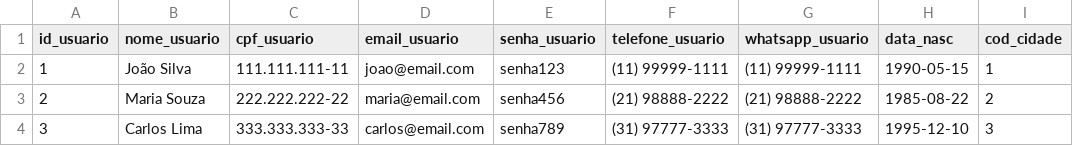
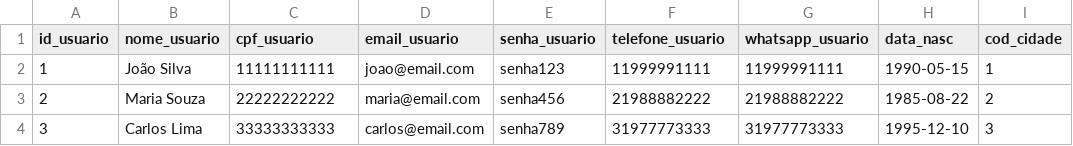
Before and after one commit to brunomonteirobonifacio/projeto2-engenharia-dados-satc, a CSV file: data/usuario.csv, drawn as a sheet; only a part is shown; the diff names each change by its address in the sheet, - before the commit and + after, or states it on an @@ line.

Commit message:
Ajustado CSV de usuários para conter os números de telefone e whatsapp não formatados

```diff
--- a/data/usuario.csv
+++ b/data/usuario.csv
-C2 (cpf_usuario): 111.111.111-11
+C2 (cpf_usuario): 11111111111
-F2 (telefone_usuario): (11) 99999-1111
+F2 (telefone_usuario): 11999991111
-G2 (whatsapp_usuario): (11) 99999-1111
+G2 (whatsapp_usuario): 11999991111
-C3 (cpf_usuario): 222.222.222-22
+C3 (cpf_usuario): 22222222222
-F3 (telefone_usuario): (21) 98888-2222
+F3 (telefone_usuario): 21988882222
-G3 (whatsapp_usuario): (21) 98888-2222
+G3 (whatsapp_usuario): 21988882222
-C4 (cpf_usuario): 333.333.333-33
+C4 (cpf_usuario): 33333333333
-F4 (telefone_usuario): (31) 97777-3333
+F4 (telefone_usuario): 31977773333
-G4 (whatsapp_usuario): (31) 97777-3333
+G4 (whatsapp_usuario): 31977773333
```
